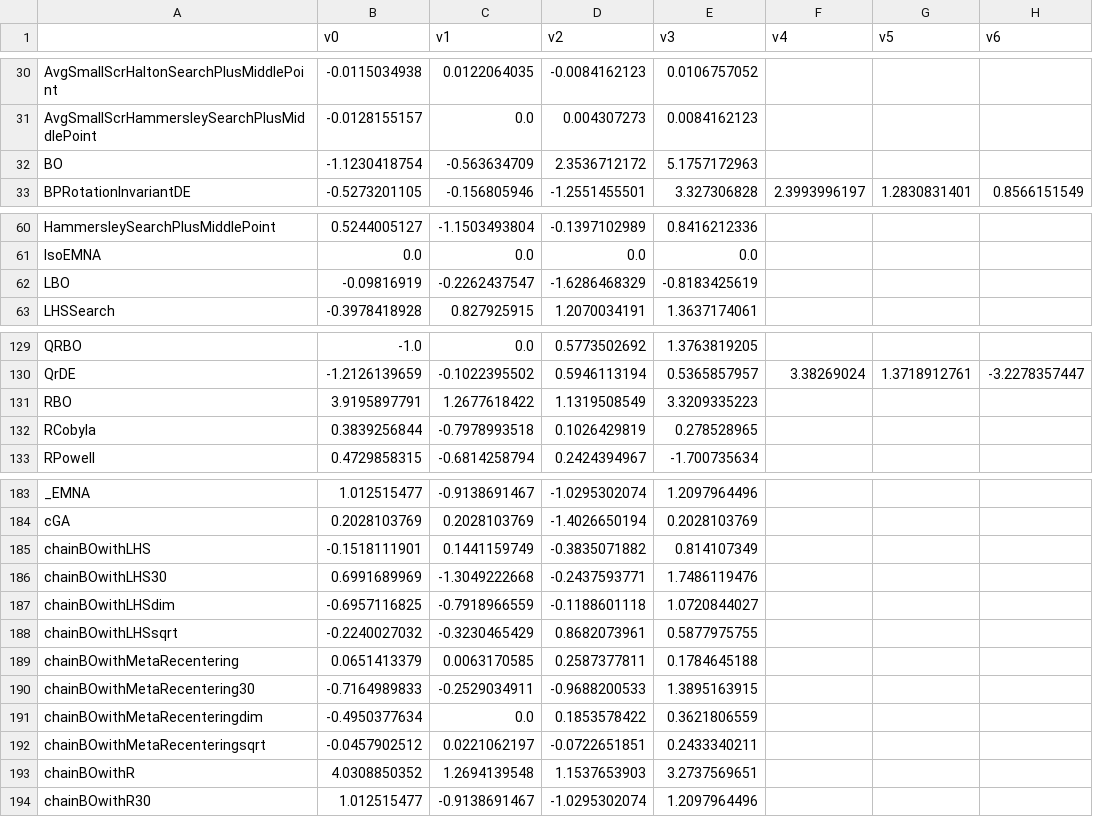
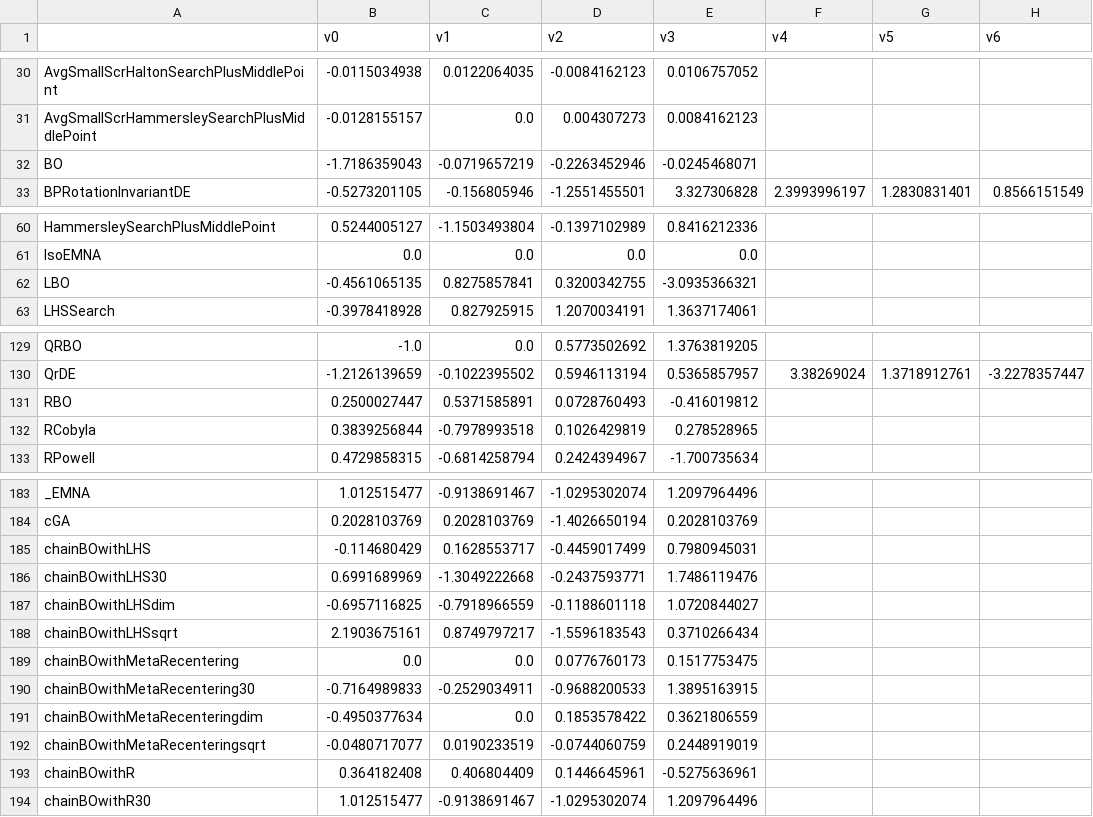
Before and after one commit to facebookresearch/nevergrad, a CSV file: nevergrad/optimization/recorded_recommendations.csv, drawn as a sheet; only a part is shown, gaps mark what is left out; the diff names each change by its address in the sheet, - before the commit and + after, or states it on an @@ line.

Commit message:
new recommendations with updated BO

```diff
--- a/nevergrad/optimization/recorded_recommendations.csv
+++ b/nevergrad/optimization/recorded_recommendations.csv
-B32 (v0): -1.1230418754
+B32 (v0): -1.7186359043
-C32 (v1): -0.563634709
+C32 (v1): -0.0719657219
-D32 (v2): 2.3536712172
+D32 (v2): -0.2263452946
-E32 (v3): 5.1757172963
+E32 (v3): -0.0245468071
-B62 (v0): -0.09816919
+B62 (v0): -0.4561065135
-C62 (v1): -0.2262437547
+C62 (v1): 0.8275857841
-D62 (v2): -1.6286468329
+D62 (v2): 0.3200342755
-E62 (v3): -0.8183425619
+E62 (v3): -3.0935366321
-B131 (v0): 3.9195897791
+B131 (v0): 0.2500027447
-C131 (v1): 1.2677618422
+C131 (v1): 0.5371585891
-D131 (v2): 1.1319508549
+D131 (v2): 0.0728760493
-E131 (v3): 3.3209335223
+E131 (v3): -0.416019812
-B185 (v0): -0.1518111901
+B185 (v0): -0.114680429
-C185 (v1): 0.1441159749
+C185 (v1): 0.1628553717
-D185 (v2): -0.3835071882
+D185 (v2): -0.4459017499
-E185 (v3): 0.814107349
+E185 (v3): 0.7980945031
-B188 (v0): -0.2240027032
+B188 (v0): 2.1903675161
-C188 (v1): -0.3230465429
+C188 (v1): 0.8749797217
-D188 (v2): 0.8682073961
+D188 (v2): -1.5596183543
-E188 (v3): 0.5877975755
+E188 (v3): 0.3710266434
-B189 (v0): 0.0651413379
+B189 (v0): 0.0
-C189 (v1): 0.0063170585
+C189 (v1): 0.0
-D189 (v2): 0.2587377811
+D189 (v2): 0.0776760173
-E189 (v3): 0.1784645188
+E189 (v3): 0.1517753475
-B192 (v0): -0.0457902512
+B192 (v0): -0.0480717077
-C192 (v1): 0.0221062197
+C192 (v1): 0.0190233519
-D192 (v2): -0.0722651851
+D192 (v2): -0.0744060759
-E192 (v3): 0.2433340211
+E192 (v3): 0.2448919019
-B193 (v0): 4.0308850352
+B193 (v0): 0.364182408
-C193 (v1): 1.2694139548
+C193 (v1): 0.406804409
-D193 (v2): 1.1537653903
+D193 (v2): 0.1446645961
-E193 (v3): 3.2737569651
+E193 (v3): -0.5275636961
```
